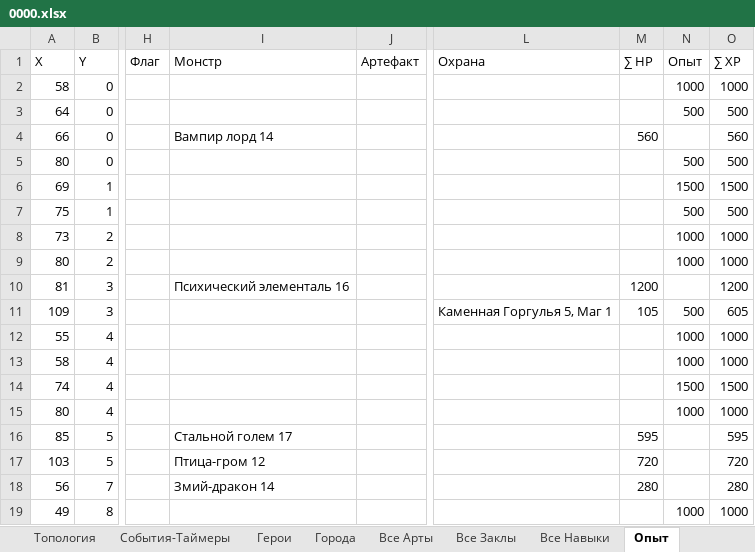
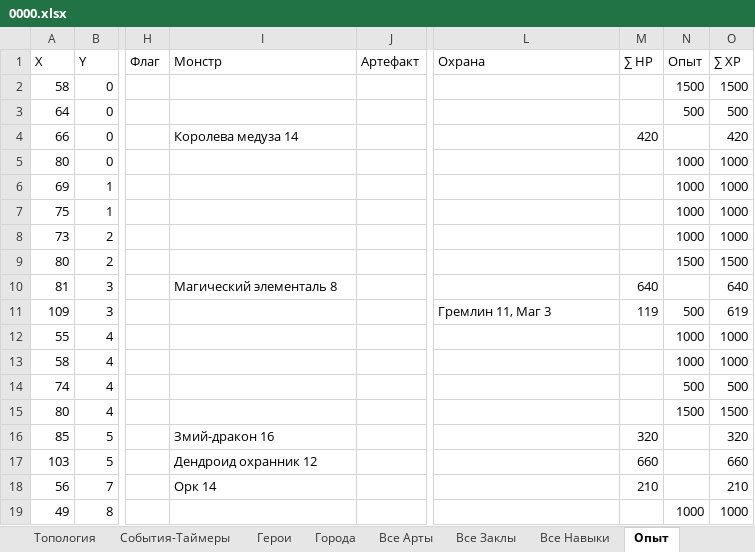
Before and after one commit to AlexZ98765/H3save_reader, an Excel workbook: examples/Myth and Legend.h3m/prt/0000.xlsx, sheet Опыт, drawn as a sheet; only a part is shown, gaps mark what is left out; values as stored, in another font and other column widths than the file's, no borders; the diff covers the shown part only; the diff names each change by its address in the sheet, - before the commit and + after, or states it on an @@ line.

```diff
--- a/examples/Myth and Legend.h3m/prt/0000.xlsx (sheet Опыт)
+++ b/examples/Myth and Legend.h3m/prt/0000.xlsx (sheet Опыт)
-N2 (Опыт): 1000
+N2 (Опыт): 1500
-O2 (∑ XP): 1000
+O2 (∑ XP): 1500
-I4 (Монстр): Вампир лорд 14
+I4 (Монстр): Королева медуза 14
-M4 (∑ HP): 560
+M4 (∑ HP): 420
-O4 (∑ XP): 560
+O4 (∑ XP): 420
-N5 (Опыт): 500
+N5 (Опыт): 1000
-O5 (∑ XP): 500
+O5 (∑ XP): 1000
-N6 (Опыт): 1500
+N6 (Опыт): 1000
-O6 (∑ XP): 1500
+O6 (∑ XP): 1000
-N7 (Опыт): 500
+N7 (Опыт): 1000
-O7 (∑ XP): 500
+O7 (∑ XP): 1000
-N9 (Опыт): 1000
+N9 (Опыт): 1500
-O9 (∑ XP): 1000
+O9 (∑ XP): 1500
-I10 (Монстр): Психический элементаль 16
+I10 (Монстр): Магический элементаль 8
-M10 (∑ HP): 1200
+M10 (∑ HP): 640
-O10 (∑ XP): 1200
+O10 (∑ XP): 640
-L11 (Охрана): Каменная Горгулья 5, Маг 1
+L11 (Охрана): Гремлин 11, Маг 3
-M11 (∑ HP): 105
+M11 (∑ HP): 119
-O11 (∑ XP): 605
+O11 (∑ XP): 619
-N14 (Опыт): 1500
+N14 (Опыт): 500
-O14 (∑ XP): 1500
+O14 (∑ XP): 500
-N15 (Опыт): 1000
+N15 (Опыт): 1500
-O15 (∑ XP): 1000
+O15 (∑ XP): 1500
-I16 (Монстр): Стальной голем 17
+I16 (Монстр): Змий-дракон 16
-M16 (∑ HP): 595
+M16 (∑ HP): 320
-O16 (∑ XP): 595
+O16 (∑ XP): 320
-I17 (Монстр): Птица-гром 12
+I17 (Монстр): Дендроид охранник 12
-M17 (∑ HP): 720
+M17 (∑ HP): 660
-O17 (∑ XP): 720
+O17 (∑ XP): 660
-I18 (Монстр): Змий-дракон 14
+I18 (Монстр): Орк 14
-M18 (∑ HP): 280
+M18 (∑ HP): 210
-O18 (∑ XP): 280
+O18 (∑ XP): 210
```
Also changed, not shown: 13 added rows, 17 removed rows and 985 edited cells elsewhere in this sheet, sheet Все Заклы, sheet Города, sheet Монстры, sheet Ресурсы, sheet Все Арты, sheet Сундуки, 12 more sheets, hidden cells, 3 other files.
